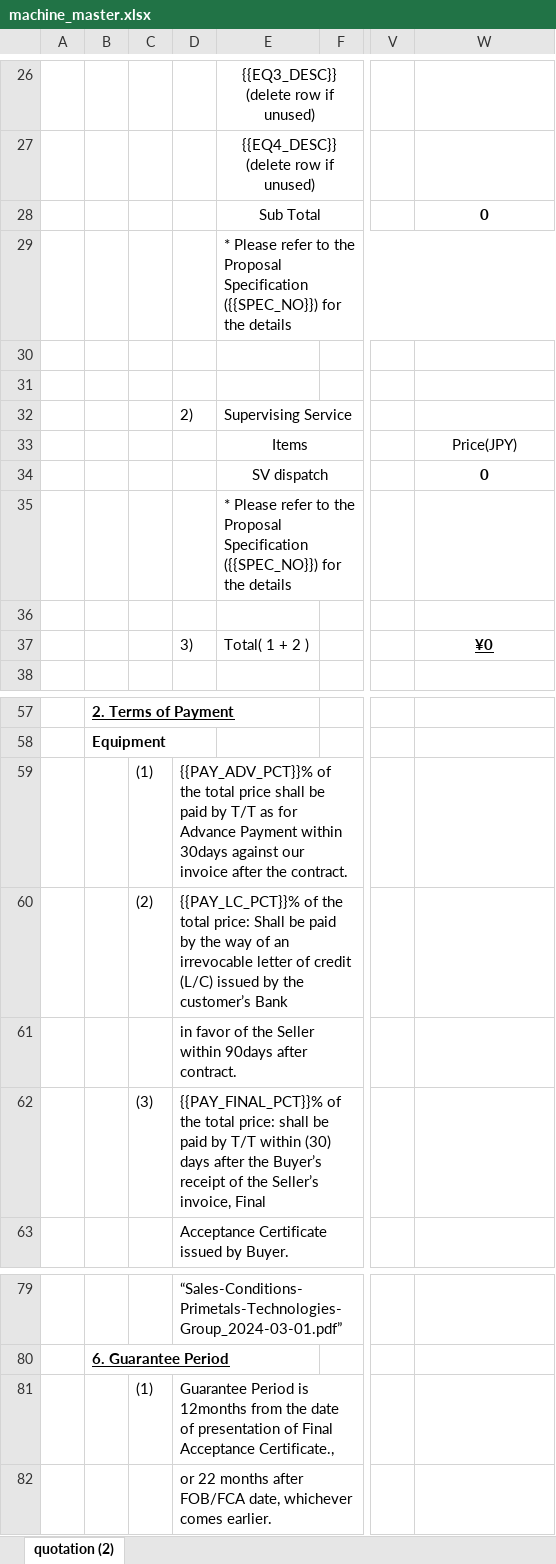
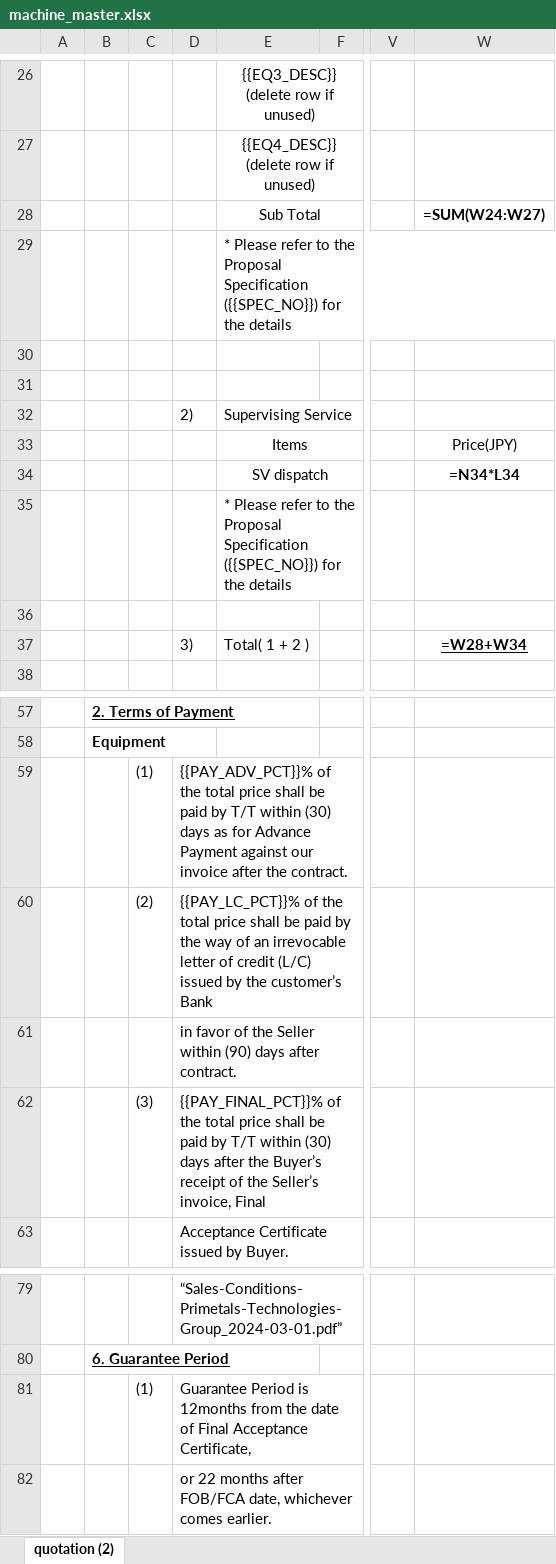
Before and after one commit to Yejun6515/claude-skills, an Excel workbook: 견적서-작성/assets/machine_master.xlsx, sheet quotation (2), drawn as a sheet; only a part is shown, gaps mark what is left out; values as stored, in another font and other column widths than the file's, no borders; formulas without a stored value are shown as written; charts and pictures not drawn; the diff names each change by its address in the sheet, - before the commit and + after, or states it on an @@ line.

Commit message:
견적서-작성: 승인절차 지적 문구 표준 반영 + verify 검출
- 마스터 결제·보증 문구 수정 (D59/D60/D61/D62/D81)
  - 콜론+대문자 (price: Shall be paid) 제거 -> price shall be paid
  - within 30days / 90days -> within (30) days / (90) days
  - Advance Payment 어순: by T/T within (30) days as for Advance Payment
  - Guarantee: presentation of 삭제, 오타 Certificate., 정리
- SV 결제 옵션 B 문구: 100% ... within (30) days after the signing of a time sheet.
- quote.py BANNED_PHRASES 신설: 위 5개 패턴을 verify에서 FAIL로 검출
- values.json BOM 허용 (utf-8-sig)
- machine_fields.md C-2 문구 표준 섹션 신설, spare_fields.md / SKILL.md 반영

```diff
--- a/견적서-작성/assets/machine_master.xlsx (sheet quotation (2))
+++ b/견적서-작성/assets/machine_master.xlsx (sheet quotation (2))
-W28: 0
+W28: =SUM(W24:W27)
-W34: 0
+W34: =N34*L34
-W37: ¥0
+W37: =W28+W34
-D59: …by T/T as for Advance Payment within 30days against our…
+D59: …by T/T within (30) days as for Advance Payment against our…
-D60: …the total price: Shall be paid…
+D60: …the total price shall be paid…
-D61: …Seller within 90days after contract.
+D61: …Seller within (90) days after contract.
-D62: …the total price: shall be…
+D62: …the total price shall be…
-D81: …date of presentation of Final Acceptance Certificate.,
+D81: …date of Final Acceptance Certificate,
```
Also changed, not shown: charts or pictures, 4 other files.
